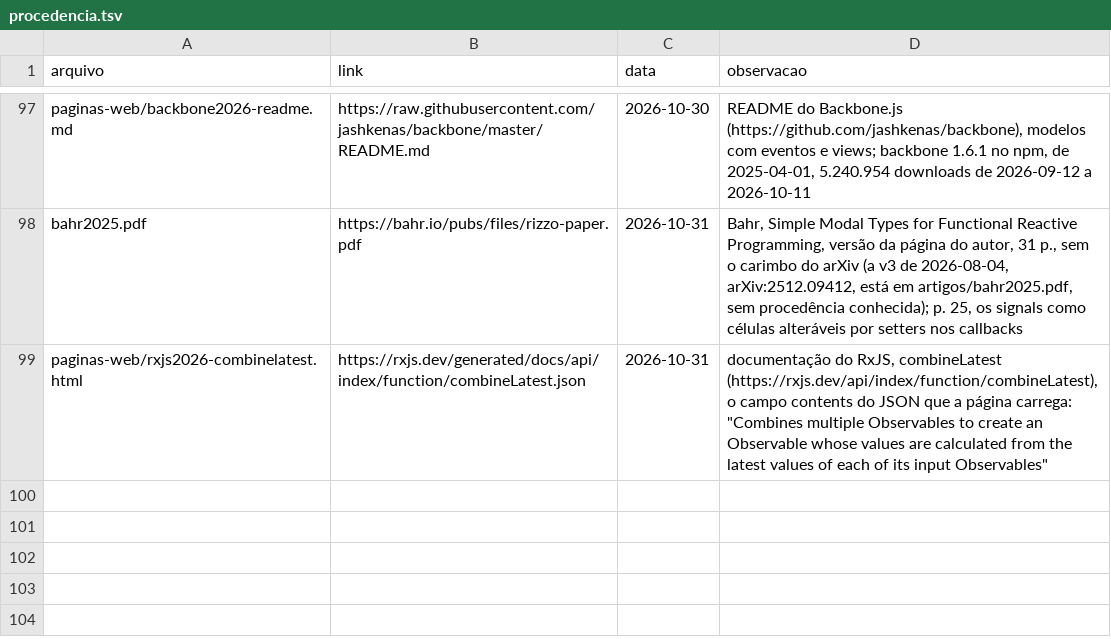
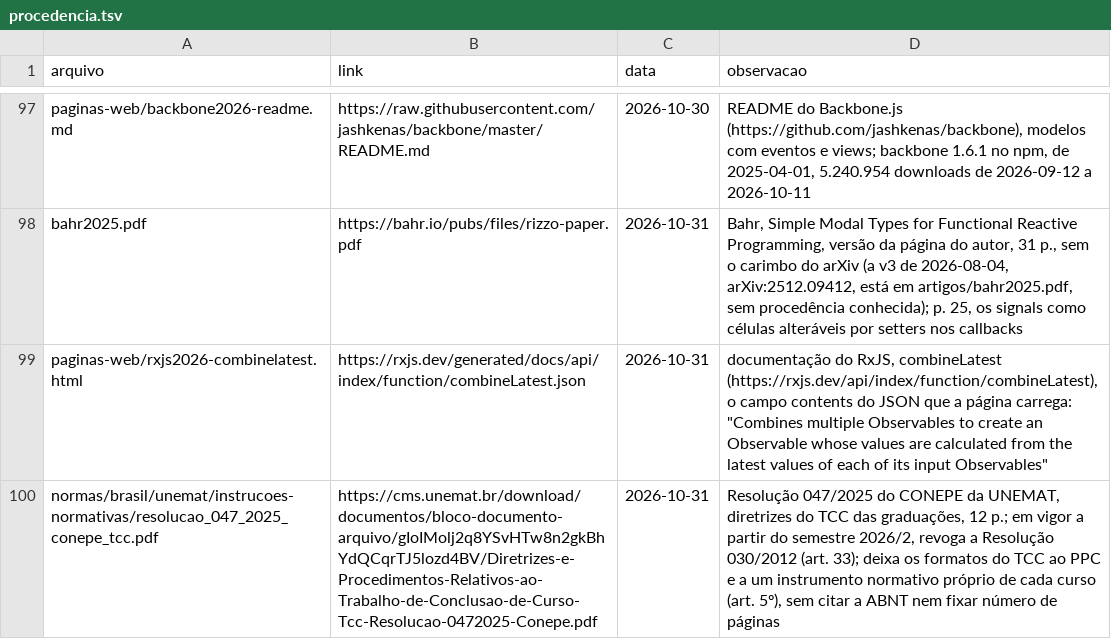
Before and after one commit to iquabius/unemat-tcc, a TSV file: acervo/procedencia.tsv, drawn as a sheet; only a part is shown, gaps mark what is left out; the diff names each change by its address in the sheet, - before the commit and + after, or states it on an @@ line.

```diff
--- a/acervo/procedencia.tsv
+++ b/acervo/procedencia.tsv
+row 100: normas/brasil/unemat/instrucoes-normativas/resolucao_047_2025_conepe_tcc.pdf | https://cms.unemat.br/download/documentos/bloco-documento-arquivo/gIoIMolj2q8YSvHTw8n2gkBhYdQCqrTJ5lozd4BV/Diretrizes-e-Procedimentos-Relativos-ao-Trabalho-de-Conclusao-de-Curso-Tcc-Resolucao-0472025-Conepe.pdf | 2026-10-31 | Resolução 047/2025 do CONEPE da UNEMAT, diretrizes do TCC das graduações, 12 p.; em vigor a partir do semestre 2026/2, revoga a Resolução 030/2012 (art. 33); deixa os formatos do TCC ao PPC e a um instrumento normativo próprio de cada curso (art. 5º), sem citar a ABNT nem fixar número de páginas
```
